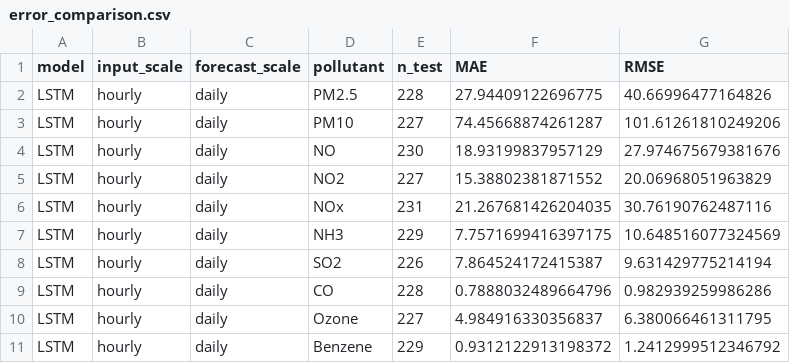
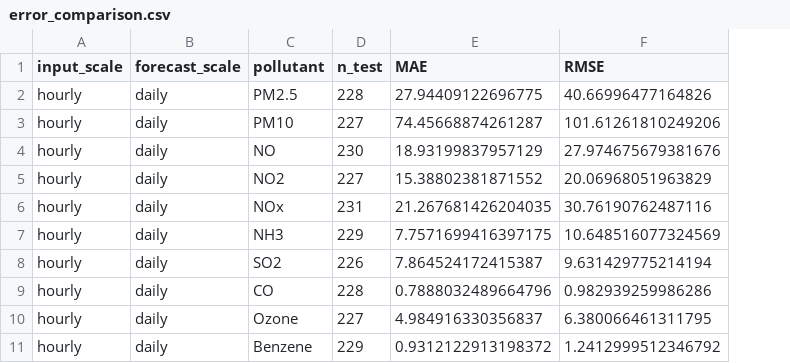
Before and after one commit to rishuta/smart-air-quality-forecasting, a CSV file: members/rishuta/lstm/results/error_comparison.csv, drawn as a sheet; only a part is shown; the diff names each change by its address in the sheet, - before the commit and + after, or states it on an @@ line.

```diff
--- a/members/rishuta/lstm/results/error_comparison.csv
+++ b/members/rishuta/lstm/results/error_comparison.csv
-column A (model), rows 2-11: all LSTM
```
Also changed, not shown: members/rishuta/gru/results/error_comparison.csv, members/rishuta/gru/results/training_summary.csv, 11 other files.
